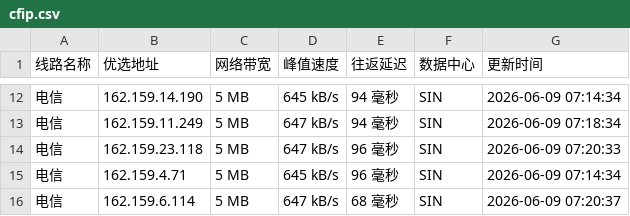
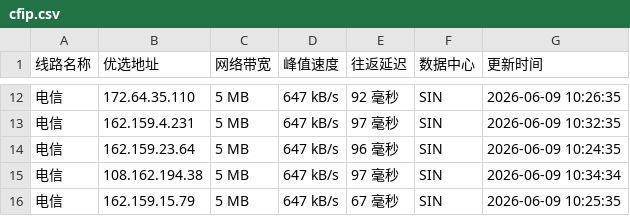
Before and after one commit to 748171997rui-afk/cfipyx, a CSV file: cfip.csv, drawn as a sheet; only a part is shown, gaps mark what is left out; the diff covers the shown part only.

```diff
--- a/cfip.csv
+++ b/cfip.csv
@@ -12,5 +12,5 @@
-电信,162.159.14.190,5 MB,645 kB/s,94 毫秒,SIN,2026-06-09 07:14:34
-电信,162.159.11.249,5 MB,647 kB/s,94 毫秒,SIN,2026-06-09 07:18:34
-电信,162.159.23.118,5 MB,647 kB/s,96 毫秒,SIN,2026-06-09 07:20:33
-电信,162.159.4.71,5 MB,645 kB/s,96 毫秒,SIN,2026-06-09 07:14:34
-电信,162.159.6.114,5 MB,647 kB/s,68 毫秒,SIN,2026-06-09 07:20:37
+电信,172.64.35.110,5 MB,647 kB/s,92 毫秒,SIN,2026-06-09 10:26:35
+电信,162.159.4.231,5 MB,647 kB/s,97 毫秒,SIN,2026-06-09 10:32:35
+电信,162.159.23.64,5 MB,647 kB/s,96 毫秒,SIN,2026-06-09 10:24:35
+电信,108.162.194.38,5 MB,647 kB/s,97 毫秒,SIN,2026-06-09 10:34:34
+电信,162.159.15.79,5 MB,647 kB/s,67 毫秒,SIN,2026-06-09 10:25:35
```
Also changed, not shown: 32 edited cells elsewhere in this file, 1 other file.
